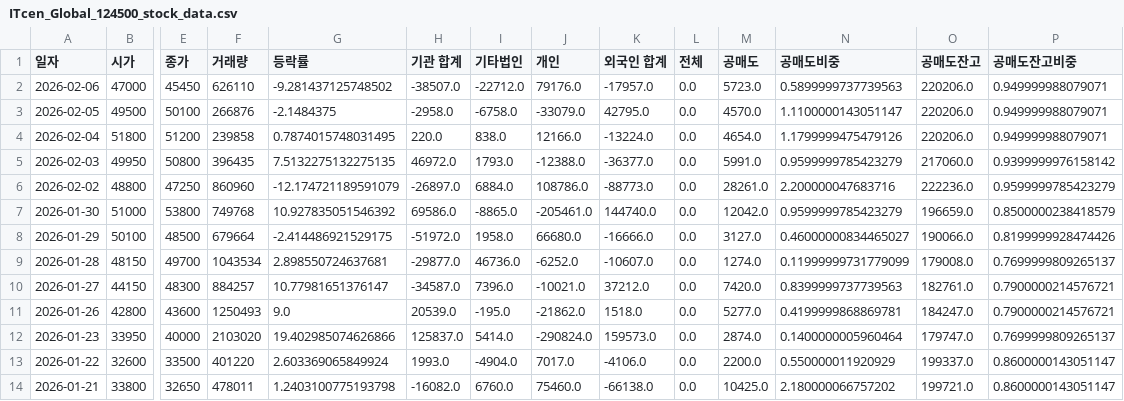
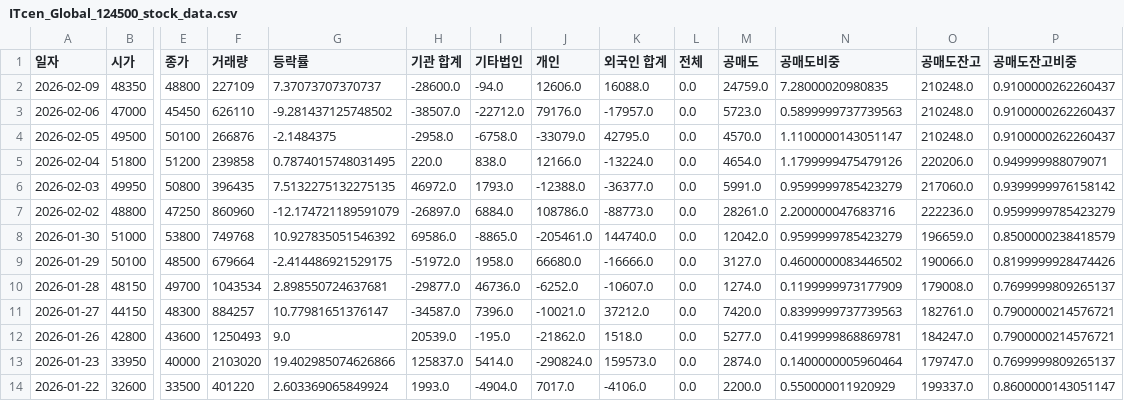
Before and after one commit to ccyun95/Internet_telecom_payment_work, a CSV file: data/ITcen_Global_124500_stock_data.csv, drawn as a sheet; only a part is shown, gaps mark what is left out; the shorter side is filled out with more unchanged rows; addresses are those after the commit; rows hold the shown columns only; the diff names each change by its address in the sheet, - before the commit and + after, or states it on an @@ line.

```diff
--- a/data/ITcen_Global_124500_stock_data.csv
+++ b/data/ITcen_Global_124500_stock_data.csv
+row 2: 2026-02-09 | 48350 | 48800 | 227109 | 7.37073707370737 | -28600.0 | -94.0 | 12606.0 | 16088.0 | 0.0 | 24759.0 | 7.28000020980835 | 210248.0 | 0.9100000262260437
-O3:O4 (공매도잔고): 220206.0
+O3:O4 (공매도잔고): 210248.0
-P3:P4 (공매도잔고비중): 0.949999988079071
+P3:P4 (공매도잔고비중): 0.9100000262260437
-N9 (공매도비중): 0.46000000834465027
+N9 (공매도비중): 0.4600000083446502
-N10 (공매도비중): 0.11999999731779099
+N10 (공매도비중): 0.1199999973177909
```
Also changed, not shown: data/Hecto_Innovation_214180_stock_data.csv, data/Kakao_035720_stock_data.csv, 8 other files.
